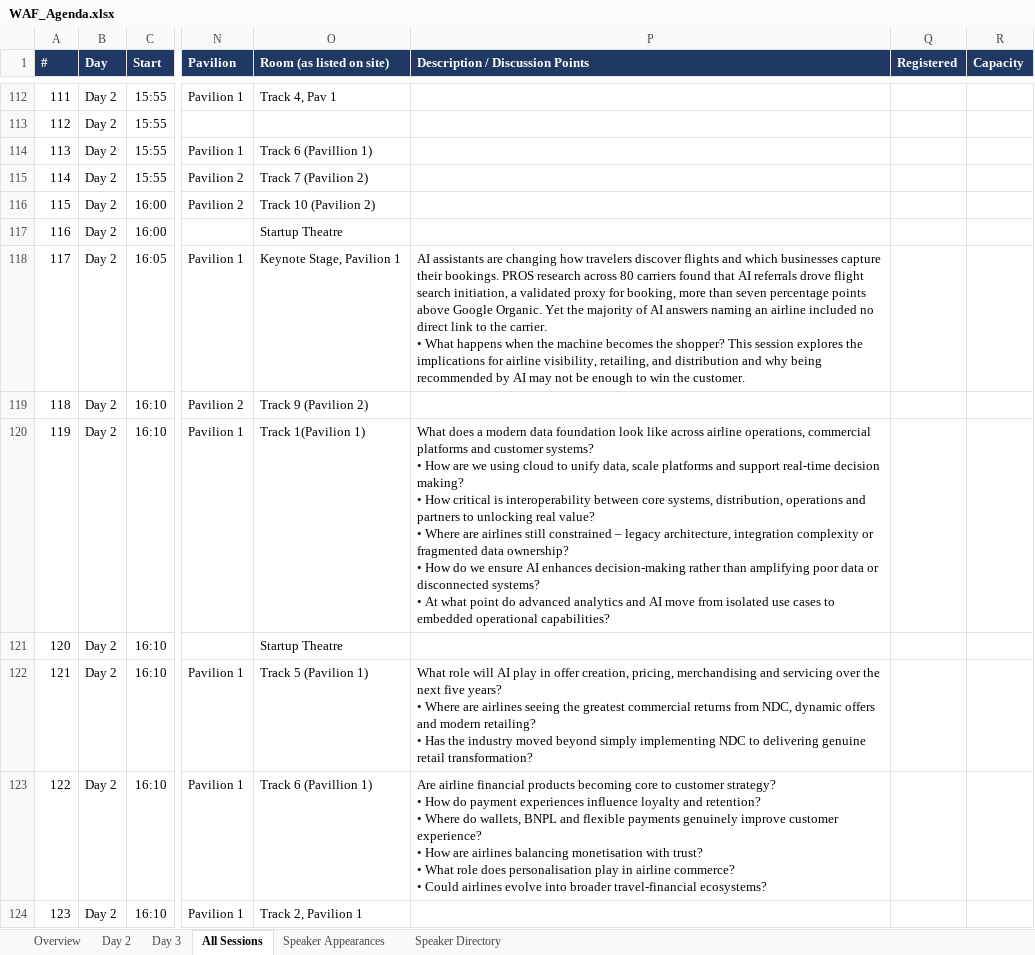
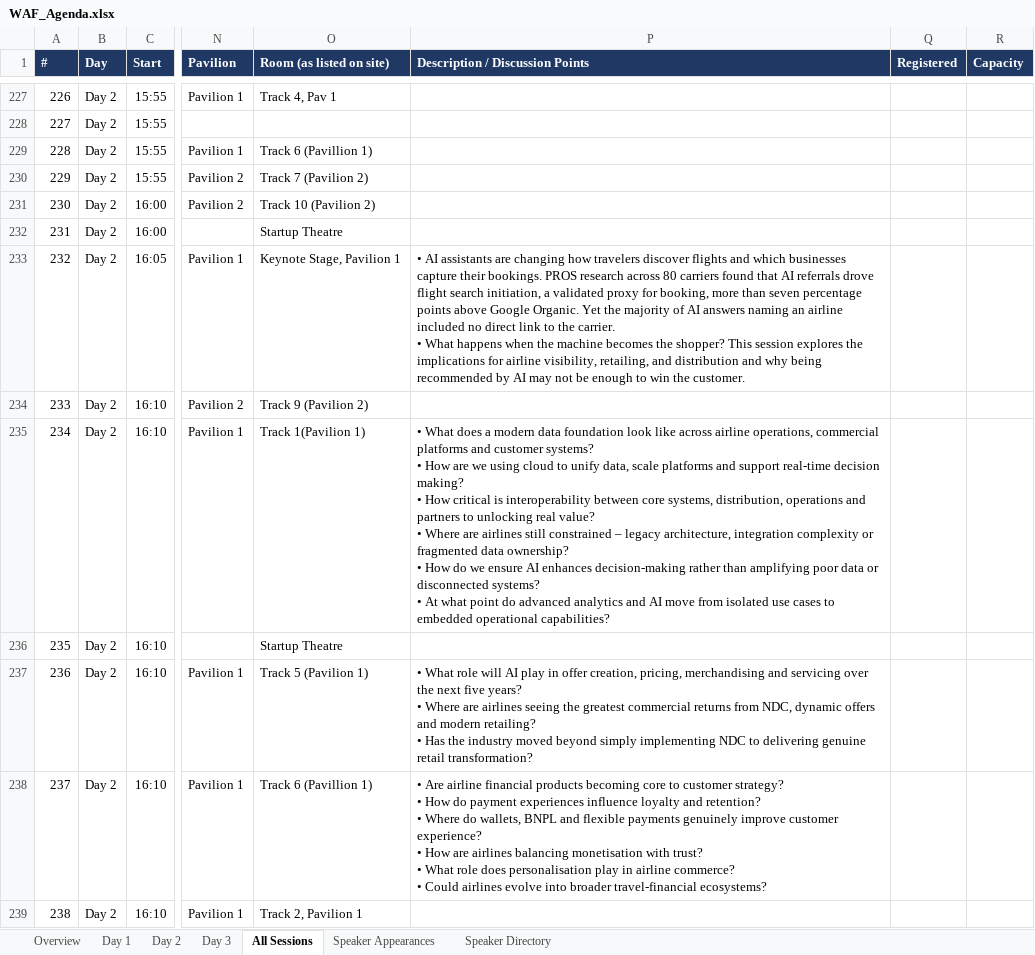
Before and after one commit to aircodex-git/AIRCDX, an Excel workbook: agenda/WAF_Agenda.xlsx, sheet All Sessions, drawn as a sheet; only a part is shown, gaps mark what is left out; values as stored, in another font and other column widths than the file's, no borders; table styles not drawn; addresses are those after the commit; the diff covers the shown part only; the diff names each change by its address in the sheet, - before the commit and + after, or states it on an @@ line.

```diff
--- a/agenda/WAF_Agenda.xlsx (sheet All Sessions)
+++ b/agenda/WAF_Agenda.xlsx (sheet All Sessions)
+sheet tab: Day 1
@@ column A (#) renumbered from row 117 down @@
-P233 (Description / Discussion Points): AI assistants…
+P233 (Description / Discussion Points): • AI assistants…
-P235 (Description / Discussion Points): What does…
+P235 (Description / Discussion Points): • What does…
-P237 (Description / Discussion Points): What role…
+P237 (Description / Discussion Points): • What role…
-P238 (Description / Discussion Points): Are airline…
+P238 (Description / Discussion Points): • Are airline…
```
Also changed, not shown: 115 added rows and 38 edited cells elsewhere in this sheet, sheet Speaker Appearances, sheet Speaker Directory, sheet Overview, sheet Day 2, sheet Day 3, formulas that keep their value, 2 other files.
